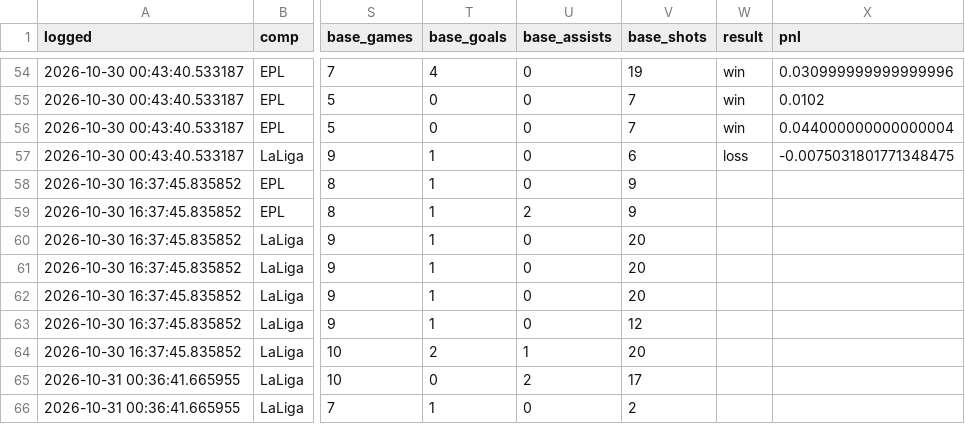
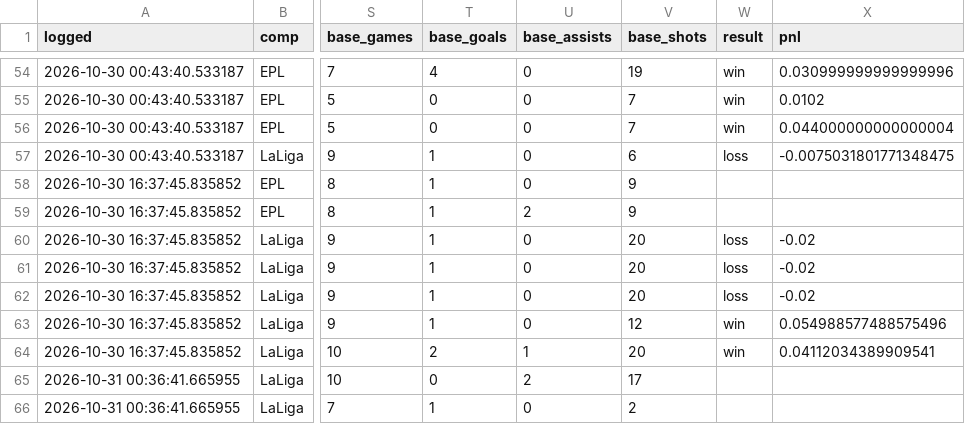
Before and after one commit to sebastianmansour910-art/epl-predictor, a CSV file: data/props_ledger.csv, drawn as a sheet; only a part is shown, gaps mark what is left out; the diff names each change by its address in the sheet, - before the commit and + after, or states it on an @@ line.

```diff
--- a/data/props_ledger.csv
+++ b/data/props_ledger.csv
-W60:W62 (result): (empty)
+W60:W62 (result): loss
-X60:X62 (pnl): (empty)
+X60:X62 (pnl): -0.02
-W63:W64 (result): (empty)
+W63:W64 (result): win
-X63 (pnl): (empty)
+X63 (pnl): 0.054988577488575496
-X64 (pnl): (empty)
+X64 (pnl): 0.04112034389909541
```
Also changed, not shown: data/props_model.csv, 21 other files.
